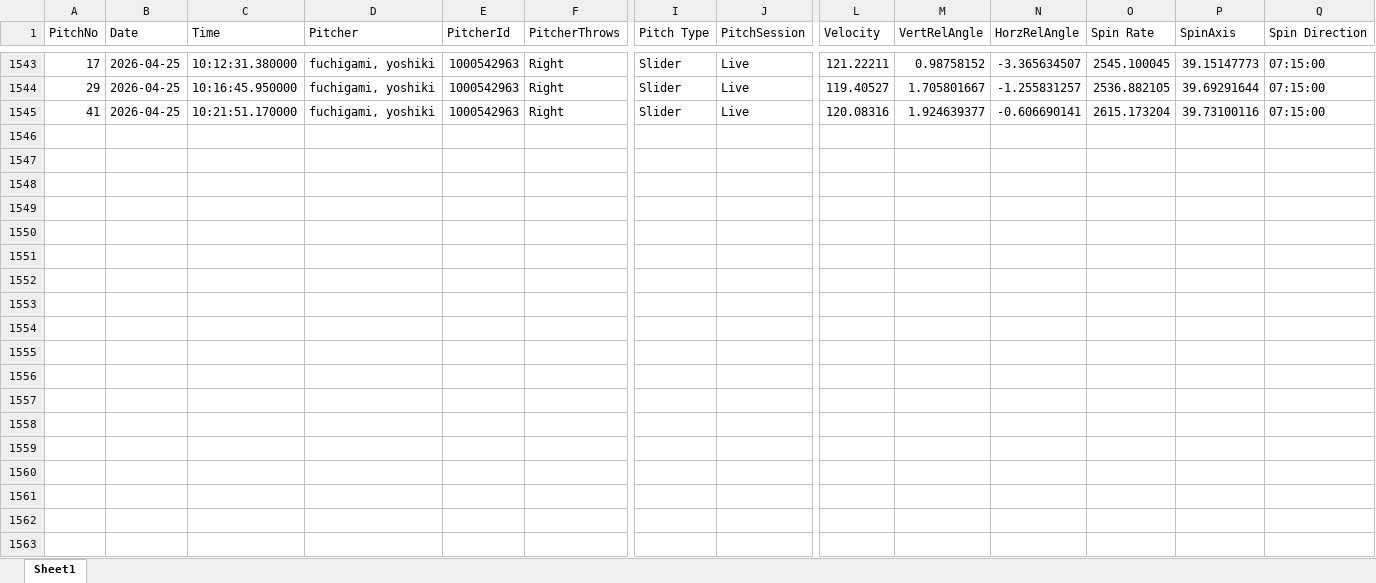
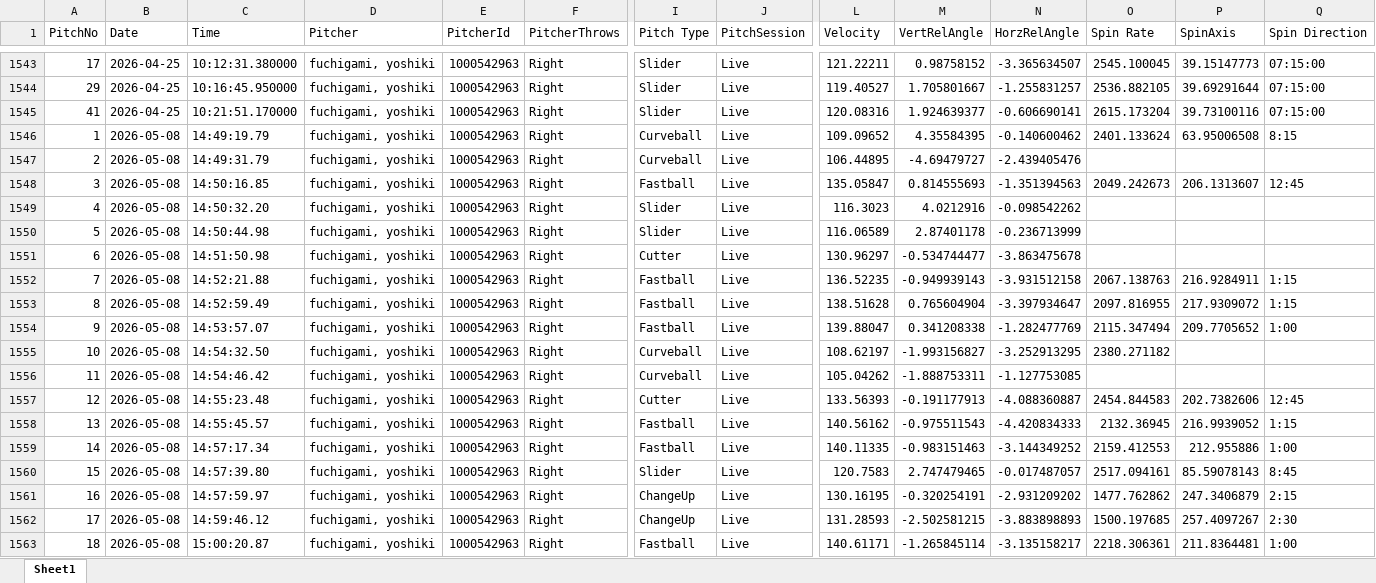
Before and after one commit to sakanatama-hub/Pitching-feedback, an Excel workbook: data/pitch_data.xlsx, sheet Sheet1, drawn as a sheet; only a part is shown, gaps mark what is left out; values as stored, in another font and other column widths than the file's, no borders; rows hold the shown columns only; the diff covers the shown part only; the diff names each change by its address in the sheet, - before the commit and + after, or states it on an @@ line.

Commit message:
Update pitch data (Attempt 1)

```diff
--- a/data/pitch_data.xlsx (sheet Sheet1)
+++ b/data/pitch_data.xlsx (sheet Sheet1)
+row 1546: 1 | 2026-05-08 | 14:49:19.79 | fuchigami, yoshiki | 1000542963 | Right | Curveball | Live | 109.09652 | 4.35584395 | -0.140600462 | 2401.133624 | 63.95006508 | 8:15
+row 1547: 2 | 2026-05-08 | 14:49:31.79 | fuchigami, yoshiki | 1000542963 | Right | Curveball | Live | 106.44895 | -4.69479727 | -2.439405476
+row 1548: 3 | 2026-05-08 | 14:50:16.85 | fuchigami, yoshiki | 1000542963 | Right | Fastball | Live | 135.05847 | 0.814555693 | -1.351394563 | 2049.242673 | 206.1313607 | 12:45
+row 1549: 4 | 2026-05-08 | 14:50:32.20 | fuchigami, yoshiki | 1000542963 | Right | Slider | Live | 116.3023 | 4.0212916 | -0.098542262
+row 1550: 5 | 2026-05-08 | 14:50:44.98 | fuchigami, yoshiki | 1000542963 | Right | Slider | Live | 116.06589 | 2.87401178 | -0.236713999
+row 1551: 6 | 2026-05-08 | 14:51:50.98 | fuchigami, yoshiki | 1000542963 | Right | Cutter | Live | 130.96297 | -0.534744477 | -3.863475678
+row 1552: 7 | 2026-05-08 | 14:52:21.88 | fuchigami, yoshiki | 1000542963 | Right | Fastball | Live | 136.52235 | -0.949939143 | -3.931512158 | 2067.138763 | 216.9284911 | 1:15
+row 1553: 8 | 2026-05-08 | 14:52:59.49 | fuchigami, yoshiki | 1000542963 | Right | Fastball | Live | 138.51628 | 0.765604904 | -3.397934647 | 2097.816955 | 217.9309072 | 1:15
+row 1554: 9 | 2026-05-08 | 14:53:57.07 | fuchigami, yoshiki | 1000542963 | Right | Fastball | Live | 139.88047 | 0.341208338 | -1.282477769 | 2115.347494 | 209.7705652 | 1:00
+row 1555: 10 | 2026-05-08 | 14:54:32.50 | fuchigami, yoshiki | 1000542963 | Right | Curveball | Live | 108.62197 | -1.993156827 | -3.252913295 | 2380.271182
+row 1556: 11 | 2026-05-08 | 14:54:46.42 | fuchigami, yoshiki | 1000542963 | Right | Curveball | Live | 105.04262 | -1.888753311 | -1.127753085
+row 1557: 12 | 2026-05-08 | 14:55:23.48 | fuchigami, yoshiki | 1000542963 | Right | Cutter | Live | 133.56393 | -0.191177913 | -4.088360887 | 2454.844583 | 202.7382606 | 12:45
+row 1558: 13 | 2026-05-08 | 14:55:45.57 | fuchigami, yoshiki | 1000542963 | Right | Fastball | Live | 140.56162 | -0.975511543 | -4.420834333 | 2132.36945 | 216.9939052 | 1:15
+row 1559: 14 | 2026-05-08 | 14:57:17.34 | fuchigami, yoshiki | 1000542963 | Right | Fastball | Live | 140.11335 | -0.983151463 | -3.144349252 | 2159.412553 | 212.955886 | 1:00
+row 1560: 15 | 2026-05-08 | 14:57:39.80 | fuchigami, yoshiki | 1000542963 | Right | Slider | Live | 120.7583 | 2.747479465 | -0.017487057 | 2517.094161 | 85.59078143 | 8:45
+row 1561: 16 | 2026-05-08 | 14:57:59.97 | fuchigami, yoshiki | 1000542963 | Right | ChangeUp | Live | 130.16195 | -0.320254191 | -2.931209202 | 1477.762862 | 247.3406879 | 2:15
+row 1562: 17 | 2026-05-08 | 14:59:46.12 | fuchigami, yoshiki | 1000542963 | Right | ChangeUp | Live | 131.28593 | -2.502581215 | -3.883898893 | 1500.197685 | 257.4097267 | 2:30
+row 1563: 18 | 2026-05-08 | 15:00:20.87 | fuchigami, yoshiki | 1000542963 | Right | Fastball | Live | 140.61171 | -1.265845114 | -3.135158217 | 2218.306361 | 211.8364481 | 1:00
```
Also changed, not shown: 18 added rows elsewhere in this sheet.
